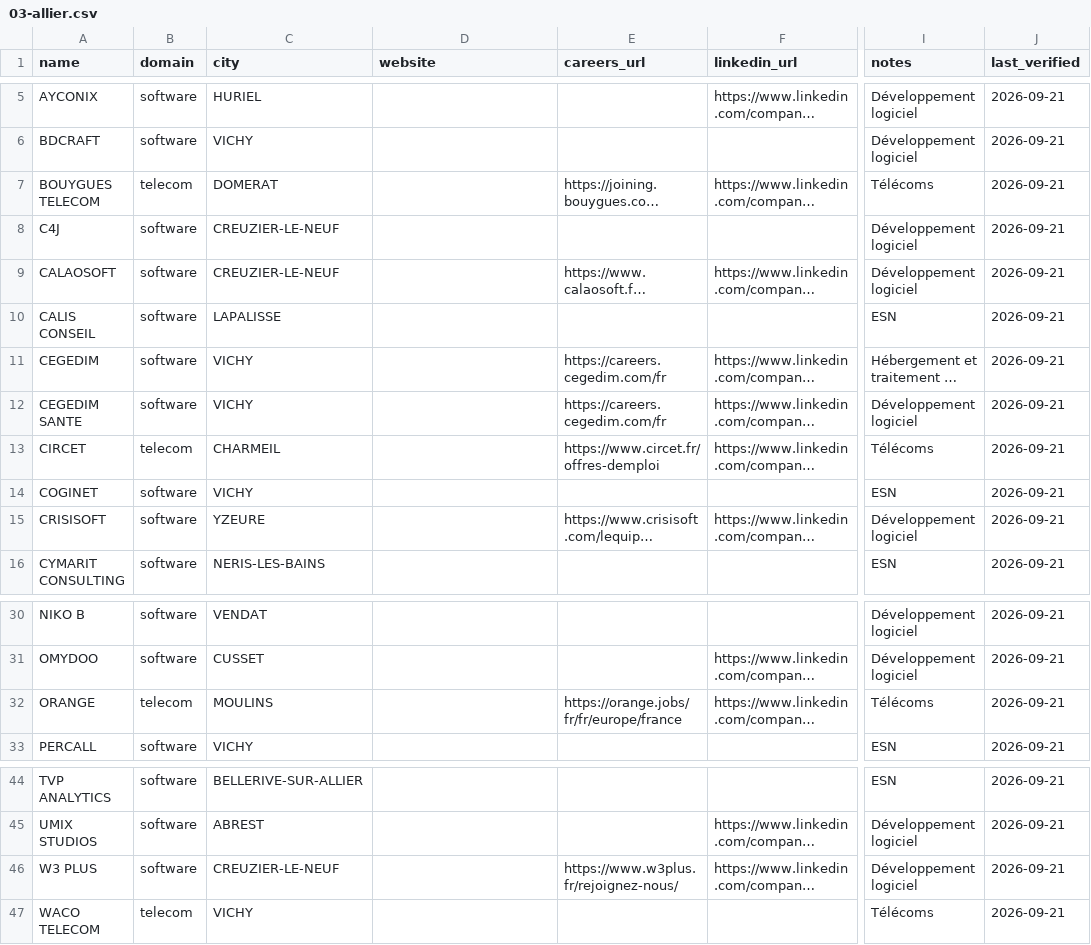
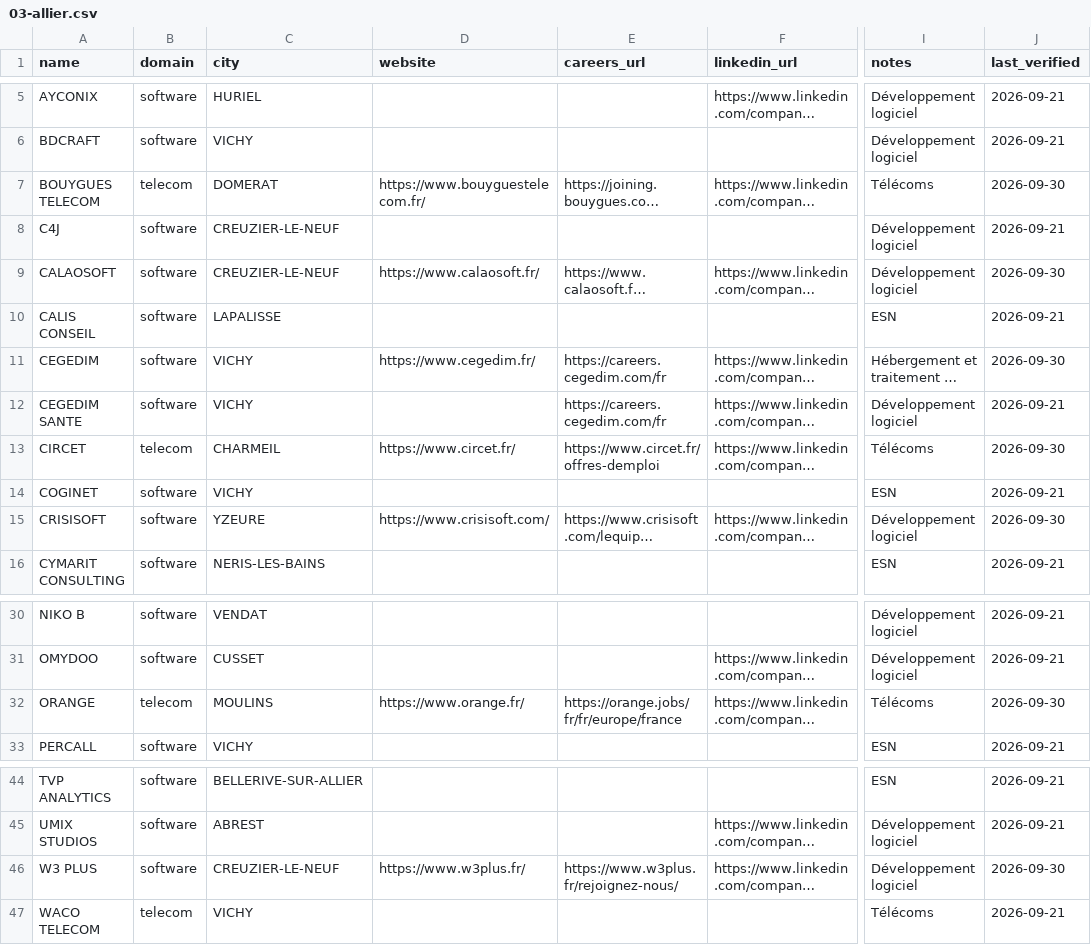
Before and after one commit to Korgys/tech-companies-in-france, a CSV file: data/auvergne-rhone-alpes/03-allier.csv, drawn as a sheet; only a part is shown, gaps mark what is left out; long unchanged cells end in …; the diff names each change by its address in the sheet, - before the commit and + after, or states it on an @@ line.

```diff
--- a/data/auvergne-rhone-alpes/03-allier.csv
+++ b/data/auvergne-rhone-alpes/03-allier.csv
-D7 (website): (empty)
+D7 (website): https://www.bouyguestelecom.fr/
-J7 (last_verified): 2026-09-21
+J7 (last_verified): 2026-09-30
-D9 (website): (empty)
+D9 (website): https://www.calaosoft.fr/
-J9 (last_verified): 2026-09-21
+J9 (last_verified): 2026-09-30
-D11 (website): (empty)
+D11 (website): https://www.cegedim.fr/
-J11 (last_verified): 2026-09-21
+J11 (last_verified): 2026-09-30
-D13 (website): (empty)
+D13 (website): https://www.circet.fr/
-J13 (last_verified): 2026-09-21
+J13 (last_verified): 2026-09-30
-D15 (website): (empty)
+D15 (website): https://www.crisisoft.com/
-J15 (last_verified): 2026-09-21
+J15 (last_verified): 2026-09-30
-D32 (website): (empty)
+D32 (website): https://www.orange.fr/
-J32 (last_verified): 2026-09-21
+J32 (last_verified): 2026-09-30
-D46 (website): (empty)
+D46 (website): https://www.w3plus.fr/
-J46 (last_verified): 2026-09-21
+J46 (last_verified): 2026-09-30
```
Also changed, not shown: data/auvergne-rhone-alpes/01-ain.csv, data/auvergne-rhone-alpes/07-ardeche.csv, 2 other files.
